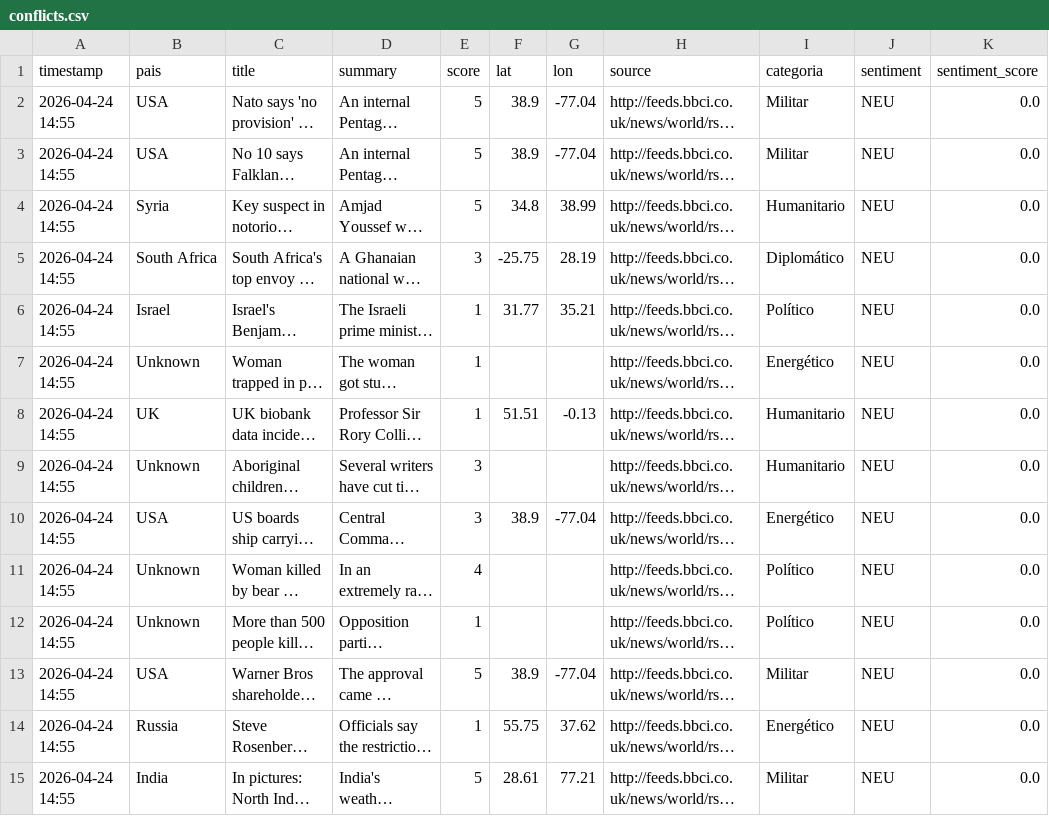
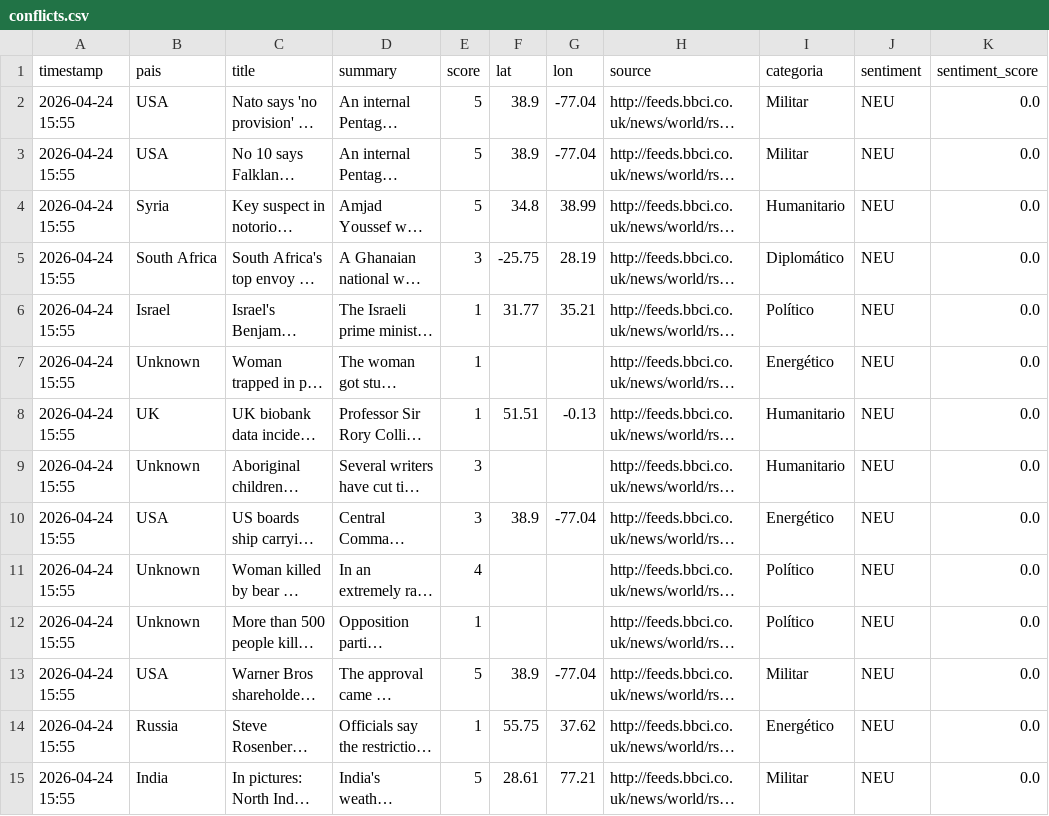
Before and after one commit to mcasrom/sieg-conflicts, a CSV file: data/processed/conflicts.csv, drawn as a sheet; only a part is shown; long unchanged cells end in …; the diff covers the shown part only; the diff names each change by its address in the sheet, - before the commit and + after, or states it on an @@ line.

Commit message:
pipeline: datos 2026-04-24 15:55

```diff
--- a/data/processed/conflicts.csv
+++ b/data/processed/conflicts.csv
-A2:A15 (timestamp): 2026-04-24 14:55
+A2:A15 (timestamp): 2026-04-24 15:55
```
Also changed, not shown: 6 added rows, 5 removed rows and 33 edited cells elsewhere in this file.
